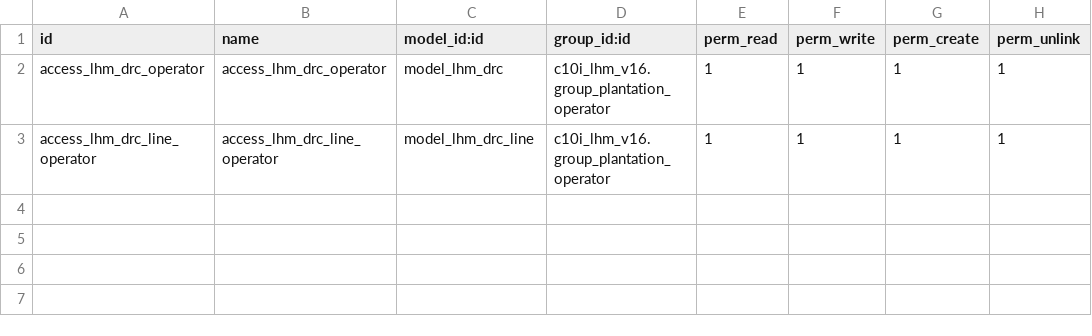
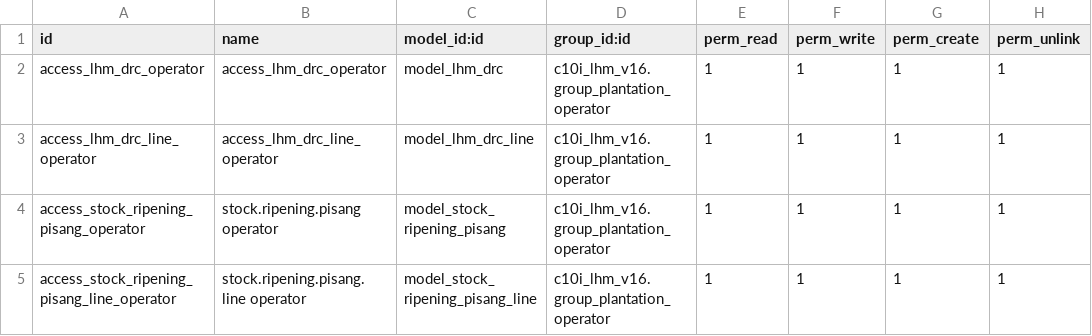
Before and after one commit to NRanggA/odoo16nyalindung, a CSV file: ny_plantation/security/ir.model.access.csv, drawn as a sheet.

Commit message:
ADD: form stock ripening ADD: mr manual consume

```diff
--- a/ny_plantation/security/ir.model.access.csv
+++ b/ny_plantation/security/ir.model.access.csv
@@ -3 +3,3 @@ access_lhm_drc_operator,access_lhm_drc_operator,model_lhm_drc,c10i_lhm_v16.group
 access_lhm_drc_line_operator,access_lhm_drc_line_operator,model_lhm_drc_line,c10i_lhm_v16.group_plantation_operator,1,1,1,1
+access_stock_ripening_pisang_operator,stock.ripening.pisang operator,model_stock_ripening_pisang,c10i_lhm_v16.group_plantation_operator,1,1,1,1
+access_stock_ripening_pisang_line_operator,stock.ripening.pisang.line operator,model_stock_ripening_pisang_line,c10i_lhm_v16.group_plantation_operator,1,1,1,1
```
Also changed, not shown: 18 other files.
